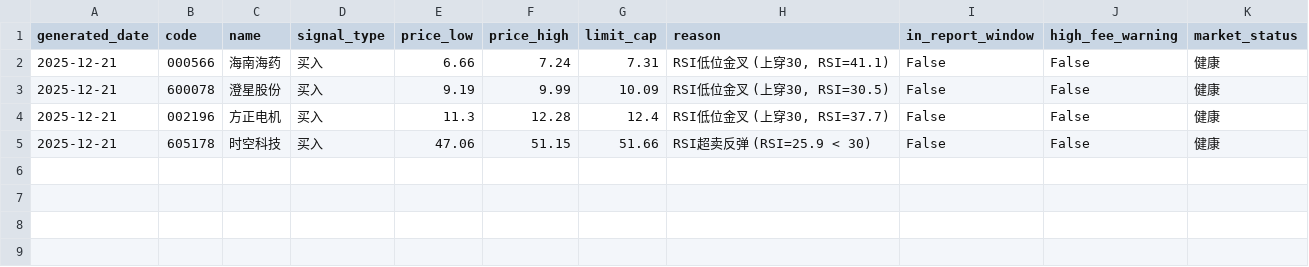
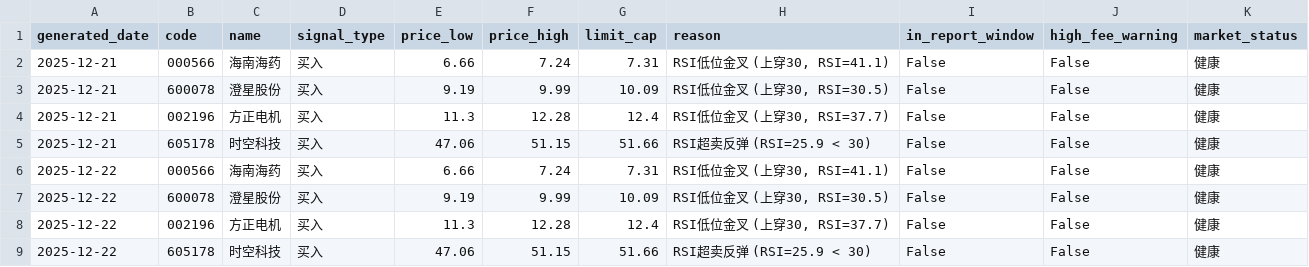
Before and after one commit to oliviaolivia72901747481-lang/PocketQuant, a CSV file: data/signal_history.csv, drawn as a sheet.

```diff
--- a/data/signal_history.csv
+++ b/data/signal_history.csv
@@ -5 +5,5 @@ generated_date,code,name,signal_type,price_low,price_high,limit_cap,reason,in_re
 2025-12-21,605178,时空科技,买入,47.06,51.15,51.66,RSI超卖反弹 (RSI=25.9 < 30),False,False,健康
+2025-12-22,000566,海南海药,买入,6.66,7.24,7.31,"RSI低位金叉 (上穿30, RSI=41.1)",False,False,健康
+2025-12-22,600078,澄星股份,买入,9.19,9.99,10.09,"RSI低位金叉 (上穿30, RSI=30.5)",False,False,健康
+2025-12-22,002196,方正电机,买入,11.3,12.28,12.4,"RSI低位金叉 (上穿30, RSI=37.7)",False,False,健康
+2025-12-22,605178,时空科技,买入,47.06,51.15,51.66,RSI超卖反弹 (RSI=25.9 < 30),False,False,健康
```
Also changed, not shown: 13 other files.
